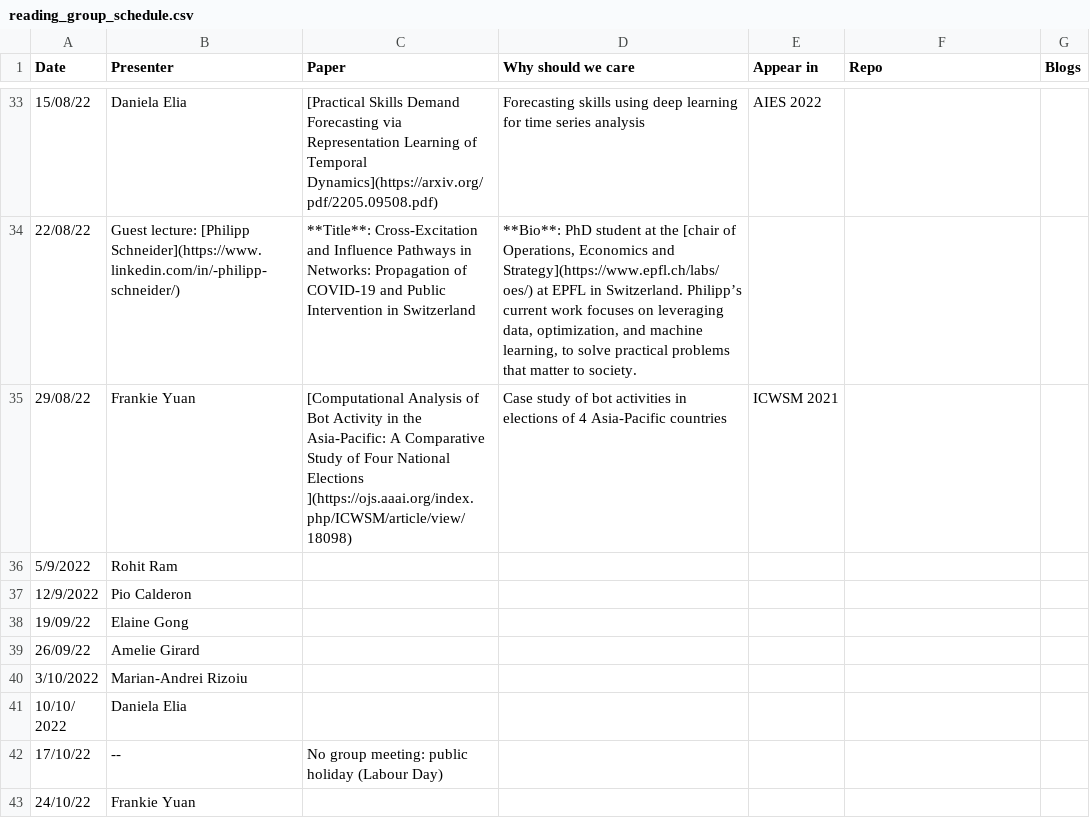
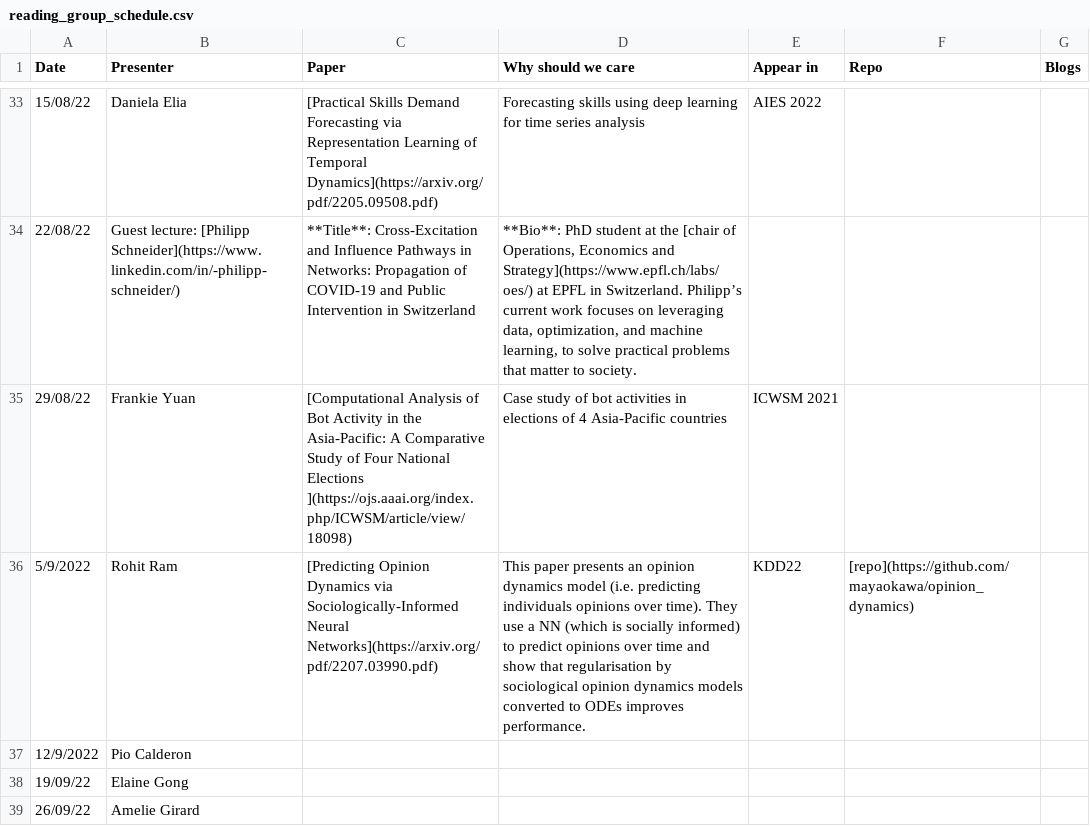
Before and after one commit to danielaelia/behavioral-ds.github.io, a CSV file: reading/reading_group_schedule.csv, drawn as a sheet; only a part is shown, gaps mark what is left out; the shorter side is filled out with more unchanged rows.

```diff
--- a/reading/reading_group_schedule.csv
+++ b/reading/reading_group_schedule.csv
@@ -35,3 +35,3 @@ Date,Presenter,Paper,Why should we care,Appear in,Repo,Blogs
 29/08/22,Frankie Yuan,[Computational Analysis of Bot Activity in the Asia-Pacific: A Comparative Study of Four National Elections ](https://ojs.aaai.org/index.php/ICWSM/article/view/18098),Case study of bot activities in elections of 4 Asia-Pacific countries,ICWSM 2021,,
-5/9/2022,Rohit Ram,,,,,
+5/9/2022,Rohit Ram,[Predicting Opinion Dynamics via Sociologically-Informed Neural Networks](https://arxiv.org/pdf/2207.03990.pdf), This paper presents an opinion dynamics model (i.e. predicting individuals opinions over time). They use a NN (which is socially informed) to predict opinions over time and show that regularisation by sociological opinion dynamics models converted to ODEs improves performance.,KDD22,[repo](https://github.com/mayaokawa/opinion_dynamics),
 12/9/2022,Pio Calderon,,,,,
```
Also changed, not shown: 1 other file.
